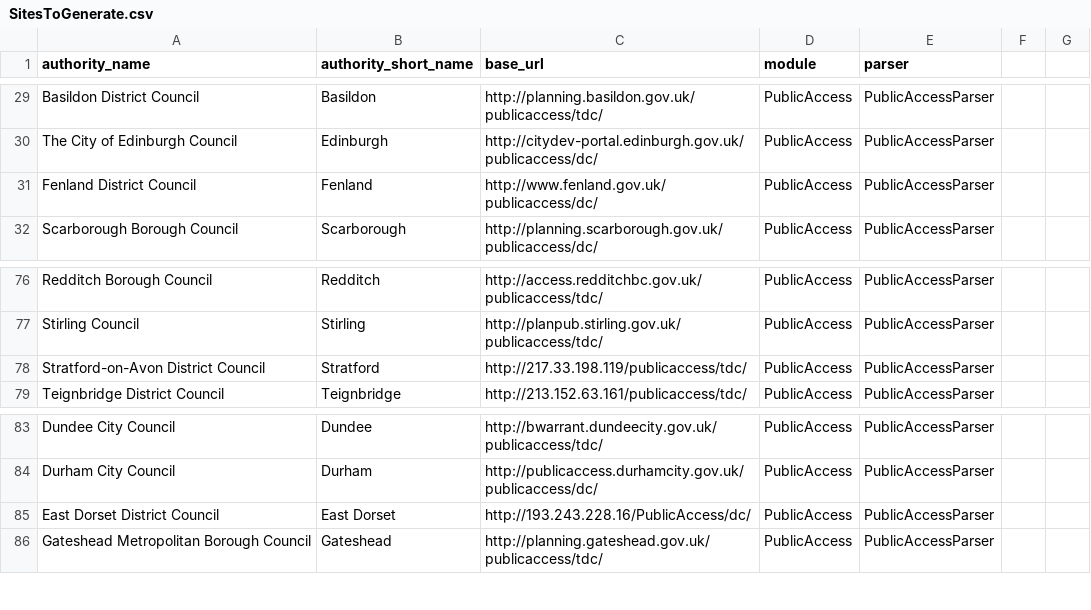
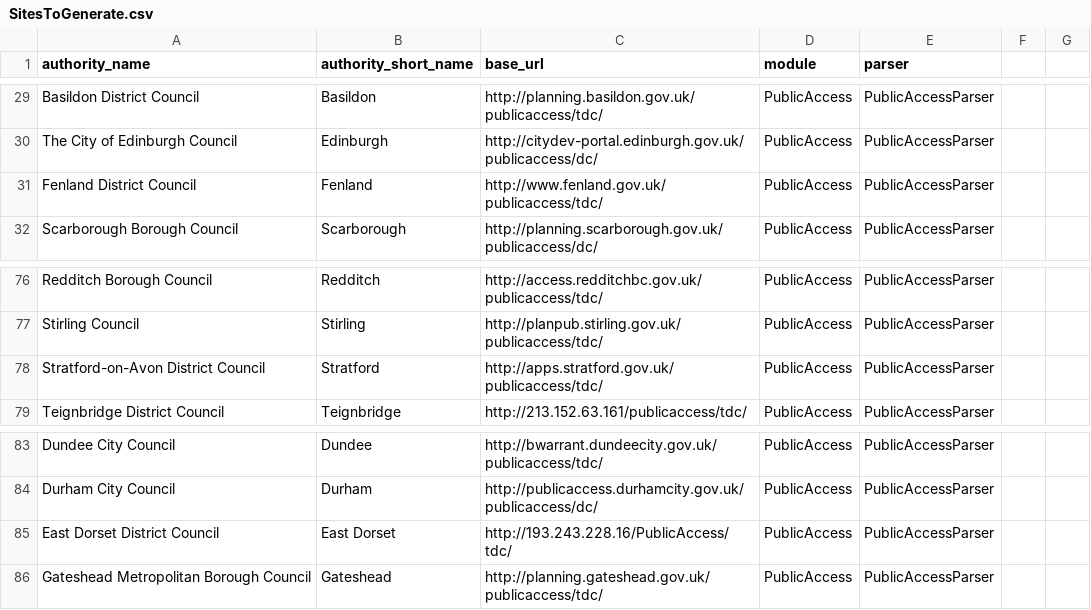
Before and after one commit to openaustralia/planningalerts, a CSV file: python_scrapers/SitesToGenerate.csv, drawn as a sheet; only a part is shown, gaps mark what is left out.

Commit message:
sort out Fenland, Stratford, and East Dorset

```diff
--- a/python_scrapers/SitesToGenerate.csv
+++ b/python_scrapers/SitesToGenerate.csv
@@ -30,3 +30,3 @@
 "The City of Edinburgh Council", "Edinburgh", "http://citydev-portal.edinburgh.gov.uk/publicaccess/dc/", "PublicAccess", "PublicAccessParser"
-"Fenland District Council", "Fenland", "http://www.fenland.gov.uk/publicaccess/dc/", "PublicAccess", "PublicAccessParser"
+"Fenland District Council", "Fenland", "http://www.fenland.gov.uk/publicaccess/tdc/", "PublicAccess", "PublicAccessParser"
 "Scarborough Borough Council", "Scarborough", "http://planning.scarborough.gov.uk/publicaccess/dc/", "PublicAccess", "PublicAccessParser"
@@ -77,3 +77,3 @@
 "Stirling Council", "Stirling", "http://planpub.stirling.gov.uk/publicaccess/tdc/", "PublicAccess", "PublicAccessParser"
-"Stratford-on-Avon District Council", "Stratford", "http://217.33.198.119/publicaccess/tdc/", "PublicAccess", "PublicAccessParser"
+"Stratford-on-Avon District Council", "Stratford", "http://apps.stratford.gov.uk/publicaccess/tdc/", "PublicAccess", "PublicAccessParser"
 "Teignbridge District Council", "Teignbridge", "http://213.152.63.161/publicaccess/tdc/", "PublicAccess", "PublicAccessParser"
@@ -84,3 +84,3 @@
 "Durham City Council", "Durham", "http://publicaccess.durhamcity.gov.uk/publicaccess/dc/", "PublicAccess", "PublicAccessParser"
-"East Dorset District Council", "East Dorset", "http://193.243.228.16/PublicAccess/dc/", "PublicAccess", "PublicAccessParser"
+"East Dorset District Council", "East Dorset", "http://193.243.228.16/PublicAccess/tdc/", "PublicAccess", "PublicAccessParser"
 "Gateshead Metropolitan Borough Council", "Gateshead", "http://planning.gateshead.gov.uk/publicaccess/tdc/", "PublicAccess", "PublicAccessParser"
```
Also changed, not shown: 3 other files.
